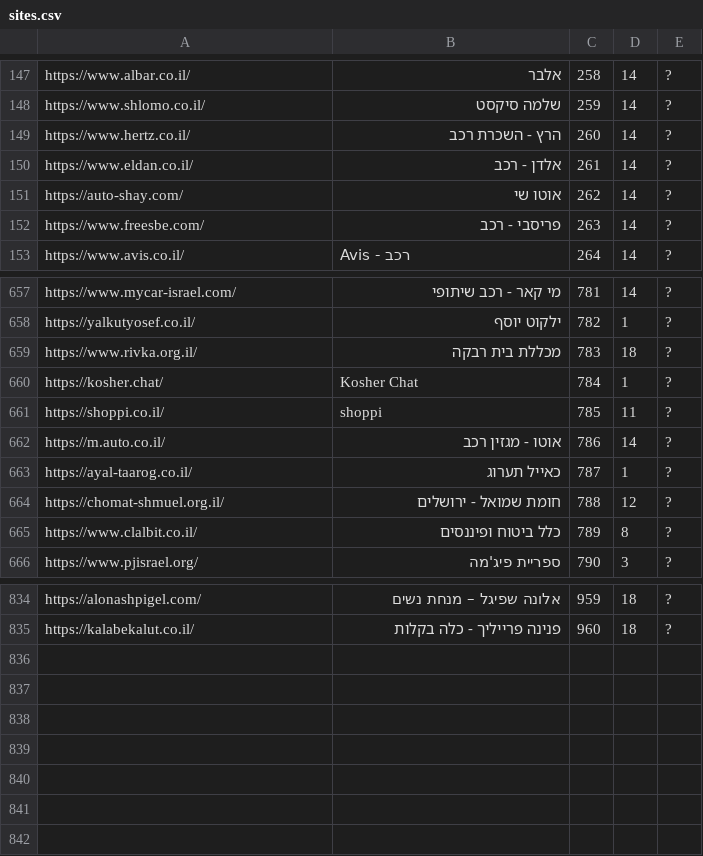
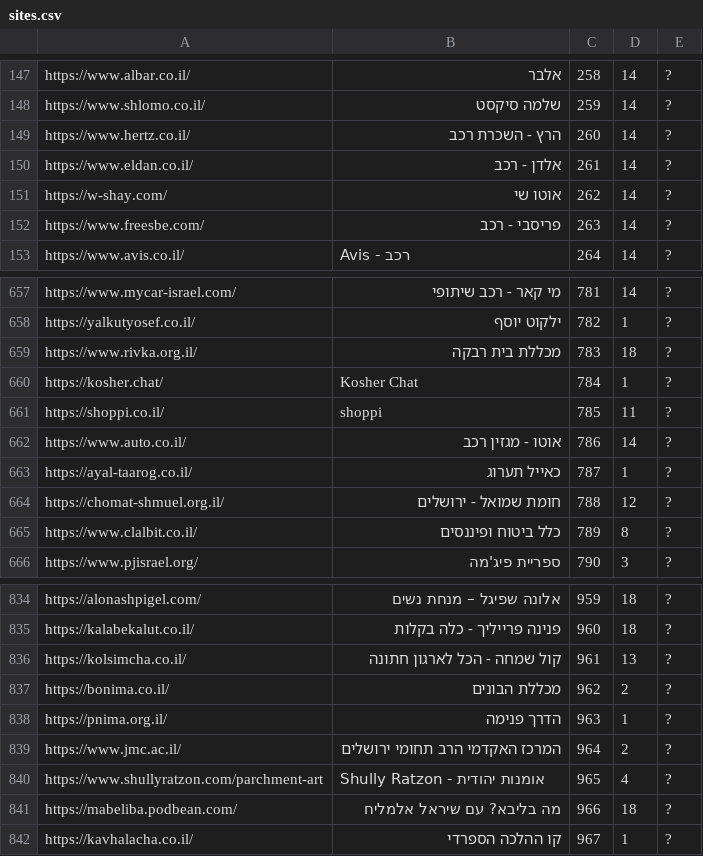
Before and after one commit to Zusman123/KosherWeb, a CSV file: sites.csv, drawn as a sheet; only a part is shown, gaps mark what is left out.

Commit message:
Update file

```diff
--- a/sites.csv
+++ b/sites.csv
@@ -150,3 +150,3 @@ https://www.hertz.co.il/,הרץ - השכרת רכב,260,14,?
 https://www.eldan.co.il/,אלדן - רכב,261,14,?
-https://auto-shay.com/,אוטו שי,262,14,?
+https://w-shay.com/,אוטו שי,262,14,?
 https://www.freesbe.com/,פריסבי - רכב,263,14,?
@@ -661,3 +661,3 @@ https://kosher.chat/,Kosher Chat,784,1,?
 https://shoppi.co.il/,shoppi,785,11,?
-https://m.auto.co.il/,אוטו - מגזין רכב,786,14,?
+https://www.auto.co.il/,אוטו - מגזין רכב,786,14,?
 https://ayal-taarog.co.il/,כאייל תערוג,787,1,?
@@ -835 +835,8 @@ https://alonashpigel.com/,אלונה שפיגל – מנחת נשים,959,18,?
 https://kalabekalut.co.il/,פנינה פרייליך - כלה בקלות,960,18,?
+https://kolsimcha.co.il/,קול שמחה - הכל לארגון חתונה,961,13,?
+https://bonima.co.il/,מכללת הבונים,962,2,?
+https://pnima.org.il/,הדרך פנימה,963,1,?
+https://www.jmc.ac.il/,המרכז האקדמי הרב תחומי ירושלים,964,2,?
+https://www.shullyratzon.com/parchment-art,Shully Ratzon - אומנות יהודית,965,4,?
+https://mabeliba.podbean.com/,מה בליבא? עם שיראל אלמליח,966,18,?
+https://kavhalacha.co.il/,קו ההלכה הספרדי,967,1,?
```
